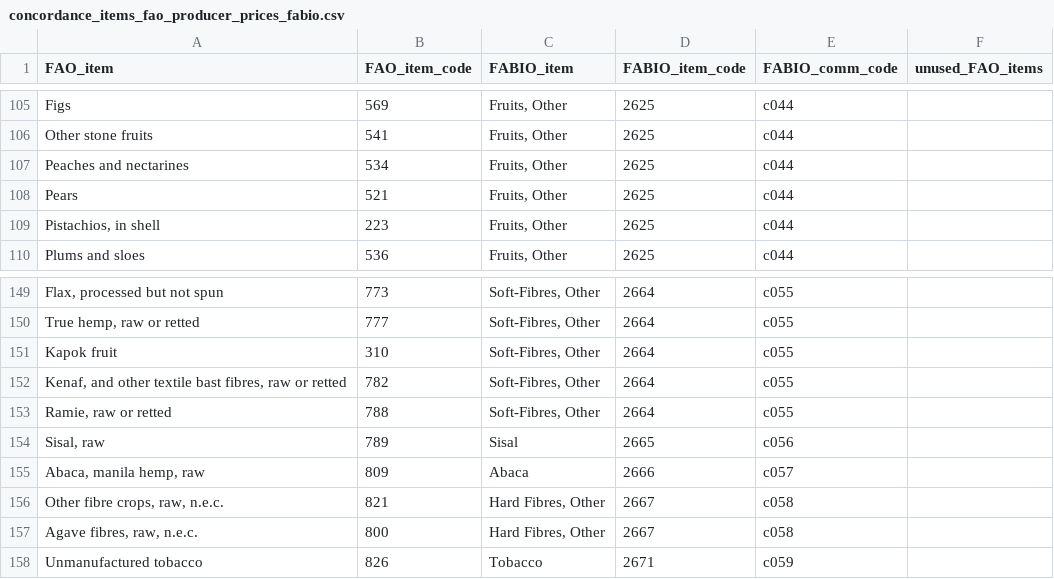
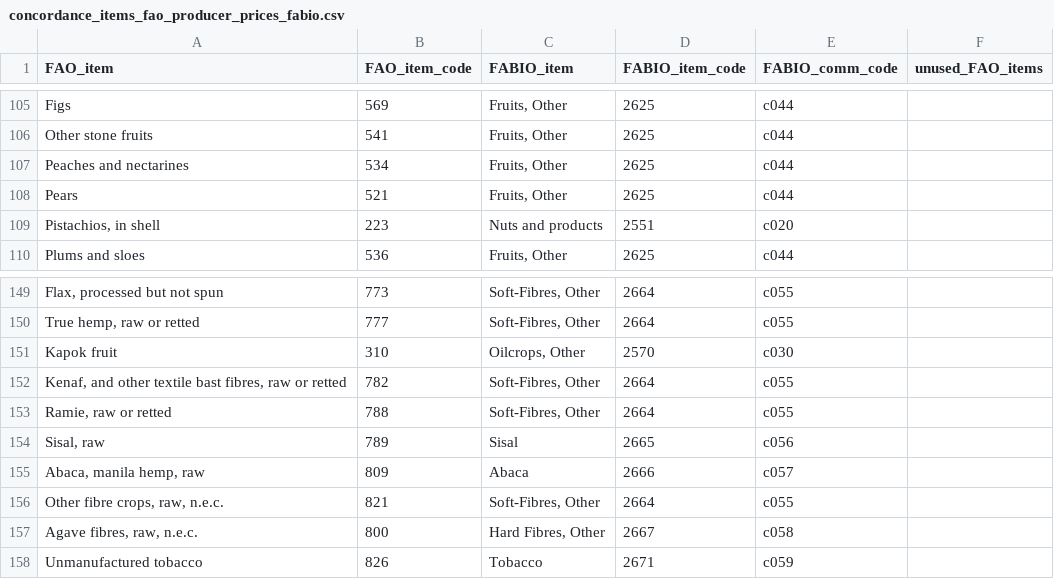
Before and after one commit to fineprint-global/fabio, a CSV file: inst/value_added/concordance_items_fao_producer_prices_fabio.csv, drawn as a sheet; only a part is shown, gaps mark what is left out.

```diff
--- a/inst/value_added/concordance_items_fao_producer_prices_fabio.csv
+++ b/inst/value_added/concordance_items_fao_producer_prices_fabio.csv
@@ -108,3 +108,3 @@
 "Pears",521,"Fruits, Other",2625,"c044",
-"Pistachios, in shell",223,"Fruits, Other",2625,"c044",
+"Pistachios, in shell",223,"Nuts and products",2551,"c020",
 "Plums and sloes",536,"Fruits, Other",2625,"c044",
@@ -150,3 +150,3 @@
 "True hemp, raw or retted",777,"Soft-Fibres, Other",2664,"c055",
-"Kapok fruit",310,"Soft-Fibres, Other",2664,"c055",
+"Kapok fruit",310,"Oilcrops, Other",2570,"c030",
 "Kenaf, and other textile bast fibres, raw or retted",782,"Soft-Fibres, Other",2664,"c055",
@@ -155,3 +155,3 @@
 "Abaca, manila hemp, raw",809,"Abaca",2666,"c057",
-"Other fibre crops, raw, n.e.c.",821,"Hard Fibres, Other",2667,"c058",
+"Other fibre crops, raw, n.e.c.",821,"Soft-Fibres, Other",2664,"c055",
 "Agave fibres, raw, n.e.c.",800,"Hard Fibres, Other",2667,"c058",
```
Also changed, not shown: inst/conc_btd-cbs.csv, 2 other files.
